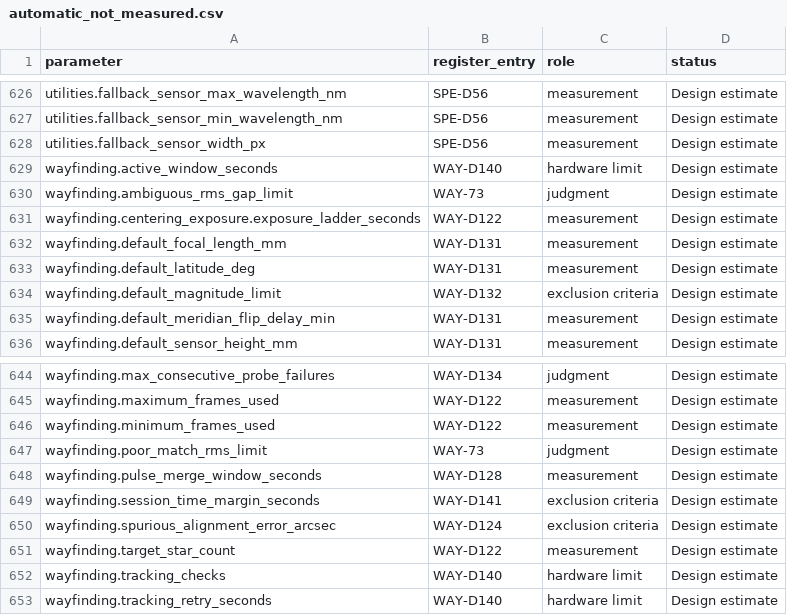
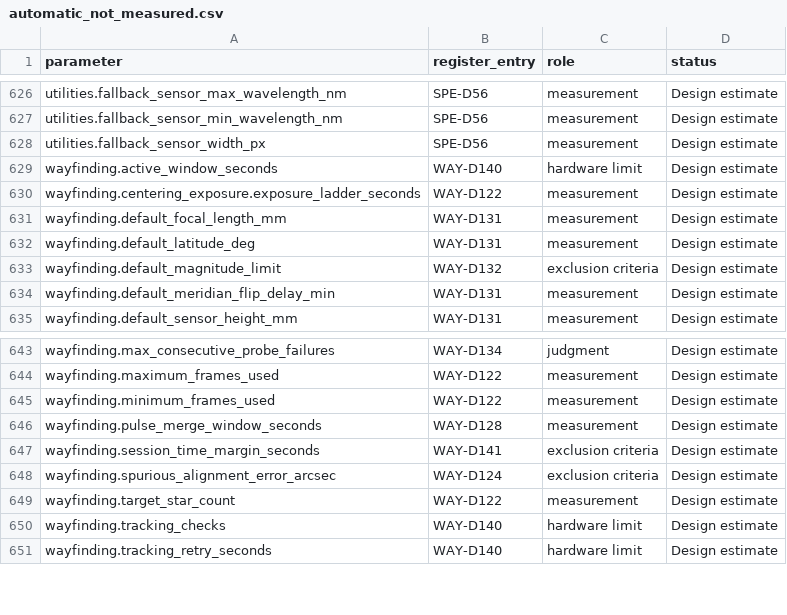
Before and after one commit to m1chae2/astrometrics, a CSV file: build/documentation/parameter_inventory/automatic_not_measured.csv, drawn as a sheet; only a part is shown, gaps mark what is left out; the diff names each change by its address in the sheet, - before the commit and + after, or states it on an @@ line.

```diff
--- a/build/documentation/parameter_inventory/automatic_not_measured.csv
+++ b/build/documentation/parameter_inventory/automatic_not_measured.csv
-row 630: wayfinding.ambiguous_rms_gap_limit | WAY-73 | judgment | Design estimate
-row 647: wayfinding.poor_match_rms_limit | WAY-73 | judgment | Design estimate
```
Also changed, not shown: build/documentation/parameter_inventory/not_tuning.csv, 27 other files.
